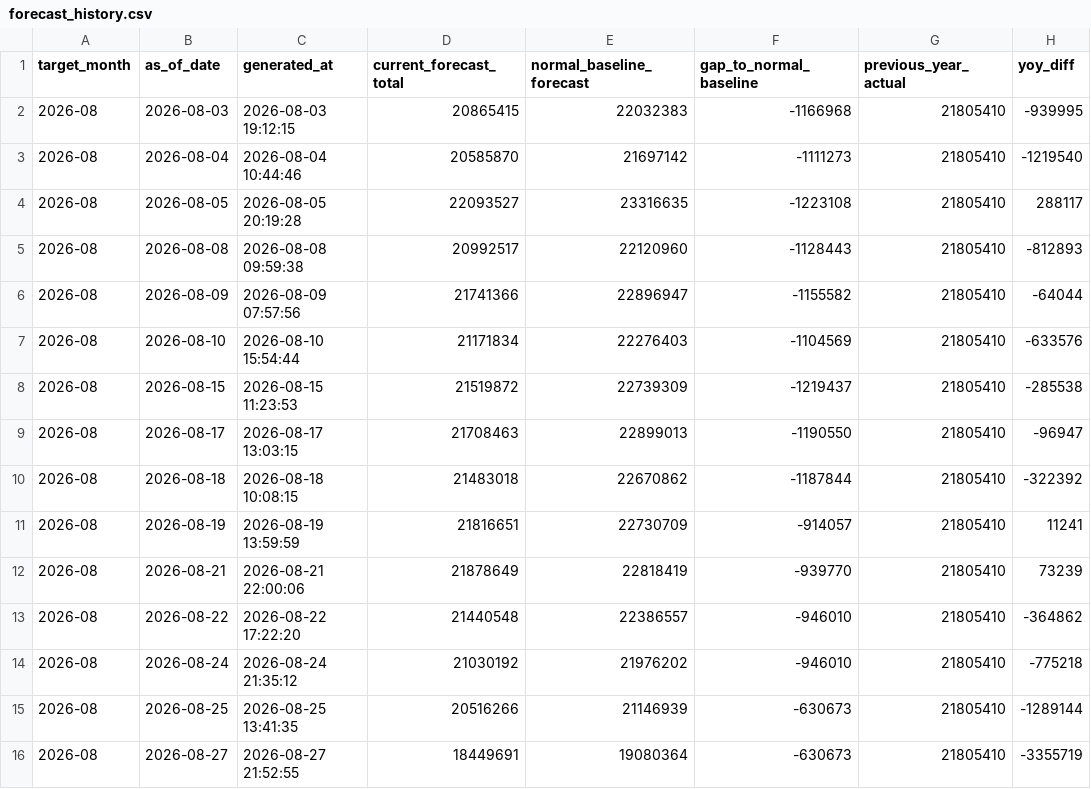
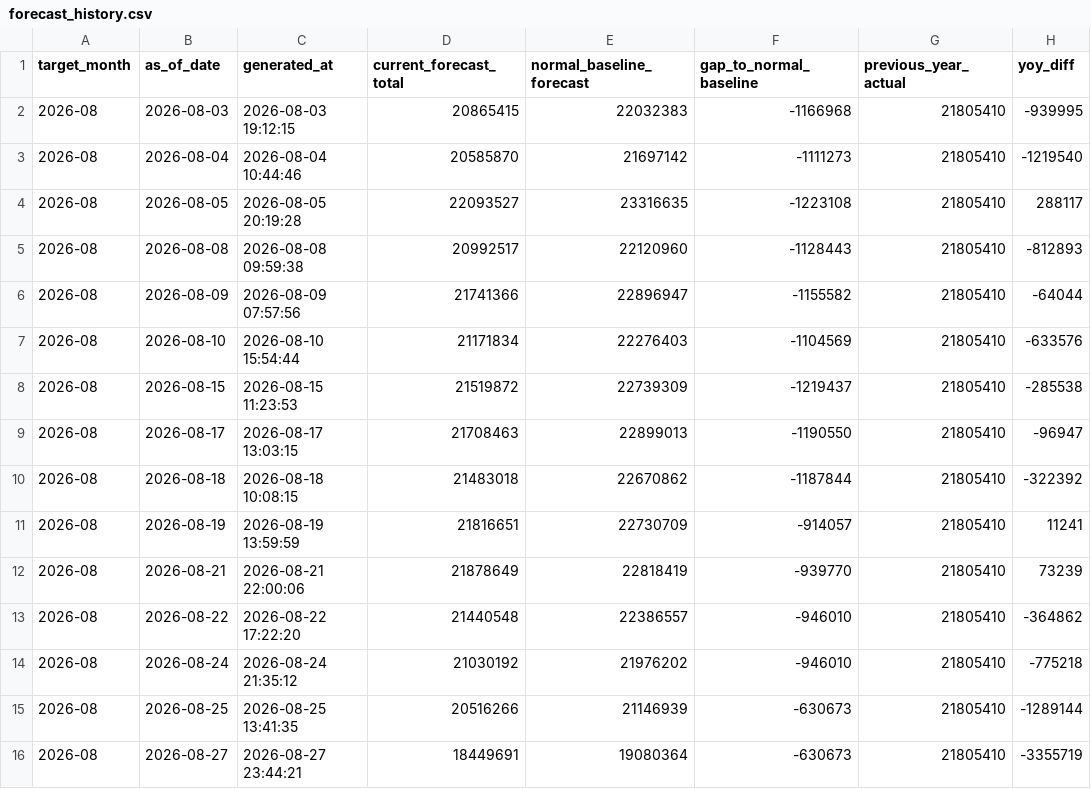
Before and after one commit to MDCJimu/mdc-forecast-viewer, a CSV file: data/2026_08/forecast_history.csv, drawn as a sheet; only a part is shown; the diff names each change by its address in the sheet, - before the commit and + after, or states it on an @@ line.

Commit message:
Update daily rolling forecast for 2026-08-27

```diff
--- a/data/2026_08/forecast_history.csv
+++ b/data/2026_08/forecast_history.csv
-C16 (generated_at): 2026-08-27 21:52:55
+C16 (generated_at): 2026-08-27 23:44:21
```
Also changed, not shown: 6 other files.
